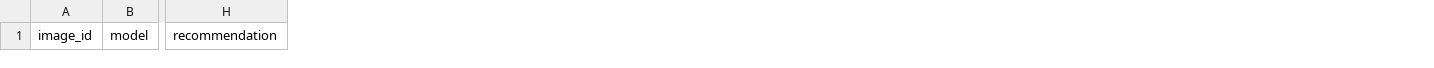
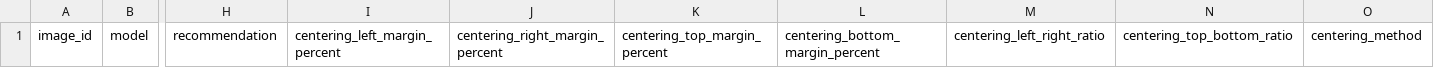
Before and after one commit to schneider-thomas-unilu/pokemon-card-pregrader, a CSV file: experiment/gemini_predictions.csv, drawn as a sheet; only a part is shown, gaps mark what is left out; the diff names each change by its address in the sheet, - before the commit and + after, or states it on an @@ line.

```diff
--- a/experiment/gemini_predictions.csv
+++ b/experiment/gemini_predictions.csv
+column I, row 1: centering_left_margin_percent
+column J, row 1: centering_right_margin_percent
+column K, row 1: centering_top_margin_percent
+column L, row 1: centering_bottom_margin_percent
+column M, row 1: centering_left_right_ratio
+column N, row 1: centering_top_bottom_ratio
+column O, row 1: centering_method
```
Also changed, not shown: 10 other files.
